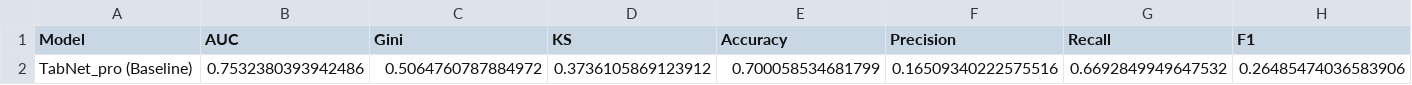
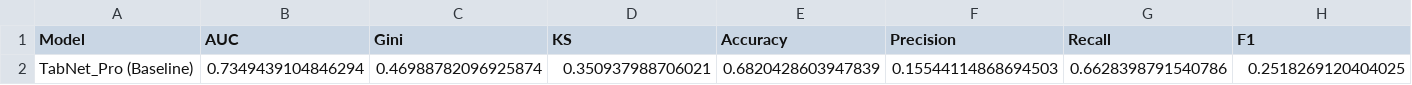
Before and after one commit to chienlax/CreditRiskProject, a CSV file: notebooks/tabnet_outputs/tabnet_pro_baseline_results.csv, drawn as a sheet; only a part is shown; removed rows and columns are numbered as before the commit, all else as after; rows hold the shown columns only; the diff names each change by its address in the sheet, - before the commit and + after, or states it on an @@ line.

```diff
--- a/notebooks/tabnet_outputs/tabnet_pro_baseline_results.csv
+++ b/notebooks/tabnet_outputs/tabnet_pro_baseline_results.csv
-row 2: TabNet_pro (Baseline) | 0.7532380393942486 | 0.5064760787884972 | 0.3736105869123912 | 0.700058534681799 | 0.16509340222575516 | 0.6692849949647532 | 0.26485474036583906
+row 2: TabNet_Pro (Baseline) | 0.7349439104846294 | 0.46988782096925874 | 0.350937988706021 | 0.6820428603947839 | 0.15544114868694503 | 0.6628398791540786 | 0.2518269120404025
```
Also changed, not shown: notebooks/tabnet_outputs/tabnet_highest_baseline_results.csv, notebooks/tabnet_outputs/tabnet_highest_baseline_results_optimal.csv, 46 other files.
